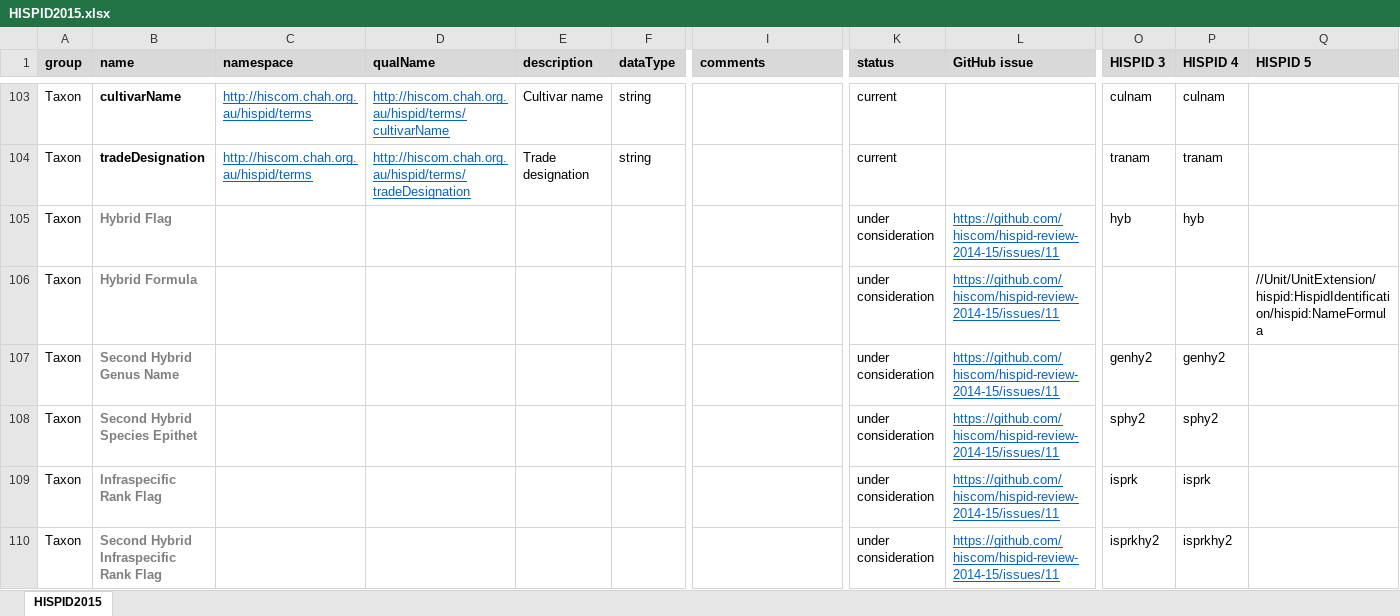
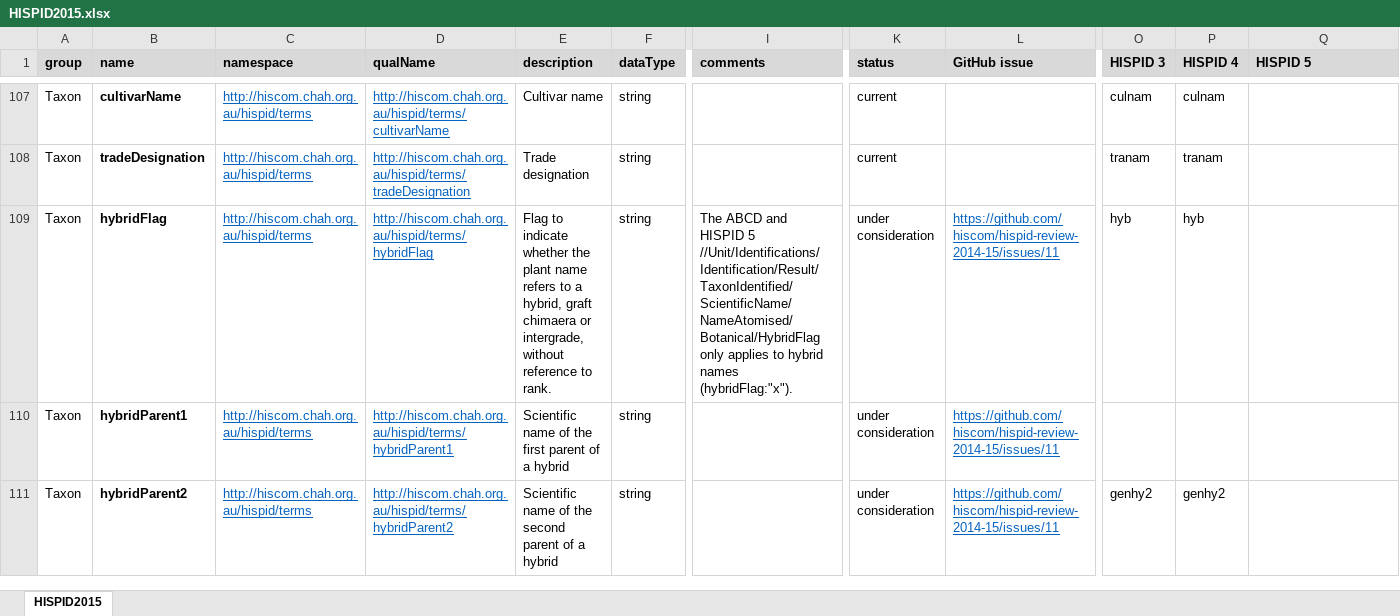
Before and after one commit to hiscom/hispid, an Excel workbook: HISPID2015.xlsx, sheet HISPID2015, drawn as a sheet; only a part is shown, gaps mark what is left out; values as stored, in another font and other column widths than the file's, no borders; removed rows and columns are numbered as before the commit, all else as after; rows hold the shown columns only; the diff covers the shown part only; the diff names each change by its address in the sheet, - before the commit and + after, or states it on an @@ line.

Commit message:
Updated terms spreadsheet
Added media terms and updated hybrid fields.

```diff
--- a/HISPID2015.xlsx (sheet HISPID2015)
+++ b/HISPID2015.xlsx (sheet HISPID2015)
-B109 (name): Hybrid Flag
+B109 (name): hybridFlag
-B109 text colour: #808080
+B109 text colour: black
-C109 (namespace): (empty)
+C109 (namespace): http://hiscom.chah.org.au/hispid/terms
-D109 (qualName): (empty)
+D109 (qualName): http://hiscom.chah.org.au/hispid/terms/hybridFlag
-E109 (description): (empty)
+E109 (description): Flag to indicate whether the plant name refers to a hybrid, graft chimaera or intergrade, without reference to rank.
-F109 (dataType): (empty)
+F109 (dataType): string
-I109 (comments): (empty)
+I109 (comments): The ABCD and HISPID 5 //Unit/Identifications/Identification/Result/TaxonIdentified/ScientificName/NameAtomised/Botanical/HybridFlag only applies to hybrid names (hybridFlag:"x").
-row 106: Taxon | Hybrid Formula |  |  |  |  |  | under consideration | https://github.com/hiscom/hispid-review-2014-15/issues/11 |  |  | //Unit/UnitExtension/hispid:HispidIdentification/hispid:NameFormula
+row 110: Taxon | hybridParent1 | http://hiscom.chah.org.au/hispid/terms | http://hiscom.chah.org.au/hispid/terms/hybridParent1 | Scientific name of the first parent of a hybrid | string |  | under consideration | https://github.com/hiscom/hispid-review-2014-15/issues/11
-B111 (name): Second Hybrid Genus Name
+B111 (name): hybridParent2
-B111 text colour: #808080
+B111 text colour: black
-C111 (namespace): (empty)
+C111 (namespace): http://hiscom.chah.org.au/hispid/terms
-D111 (qualName): (empty)
+D111 (qualName): http://hiscom.chah.org.au/hispid/terms/hybridParent2
-E111 (description): (empty)
+E111 (description): Scientific name of the second parent of a hybrid
-F111 (dataType): (empty)
+F111 (dataType): string
-row 108: Taxon | Second Hybrid Species Epithet |  |  |  |  |  | under consideration | https://github.com/hiscom/hispid-review-2014-15/issues/11 | sphy2 | sphy2
-row 109: Taxon | Infraspecific Rank Flag |  |  |  |  |  | under consideration | https://github.com/hiscom/hispid-review-2014-15/issues/11 | isprk | isprk
-row 110: Taxon | Second Hybrid Infraspecific Rank Flag |  |  |  |  |  | under consideration | https://github.com/hiscom/hispid-review-2014-15/issues/11 | isprkhy2 | isprkhy2
```
Also changed, not shown: 19 added rows, 6 removed rows and 10 edited cells elsewhere in this sheet.
